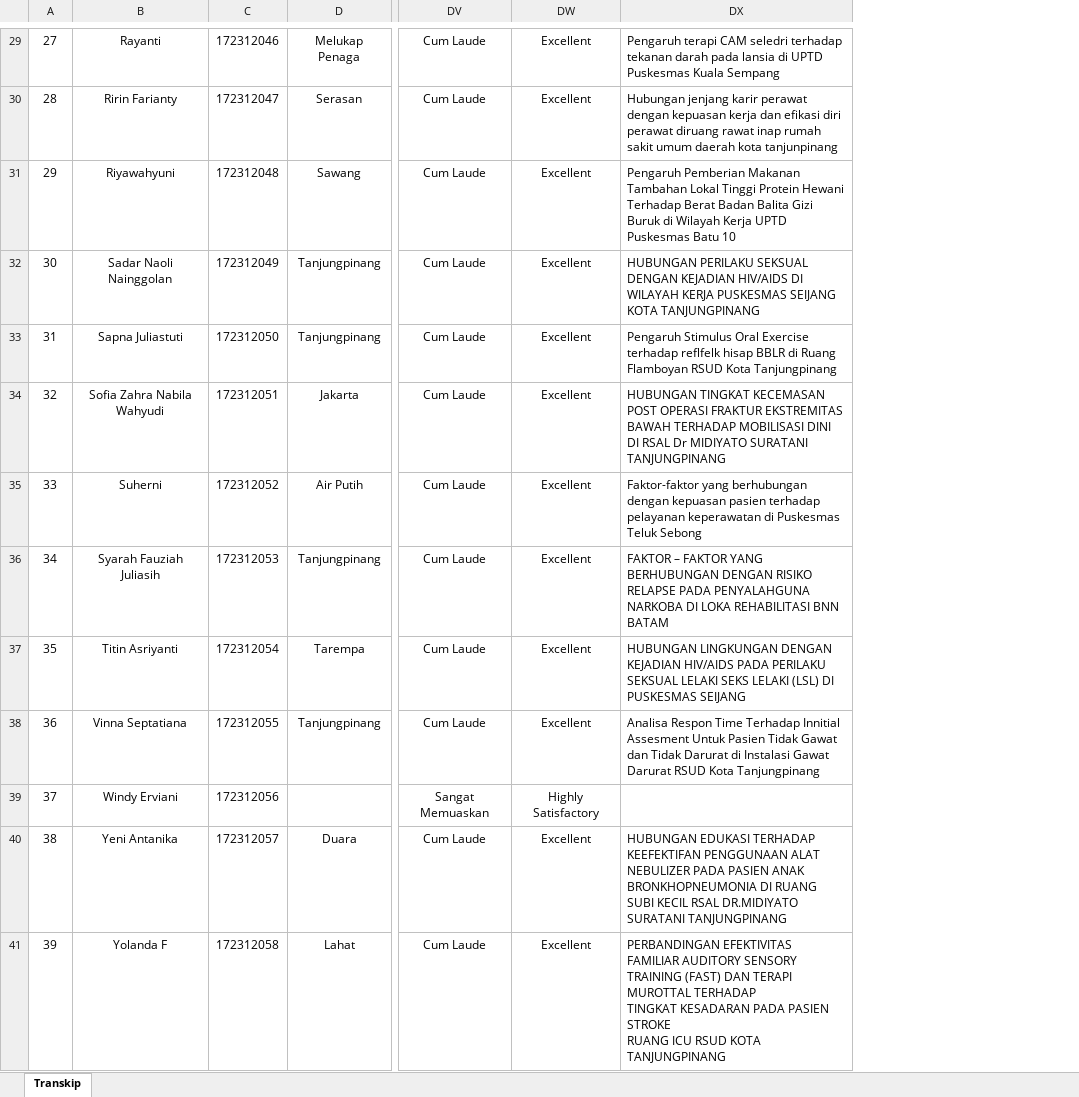
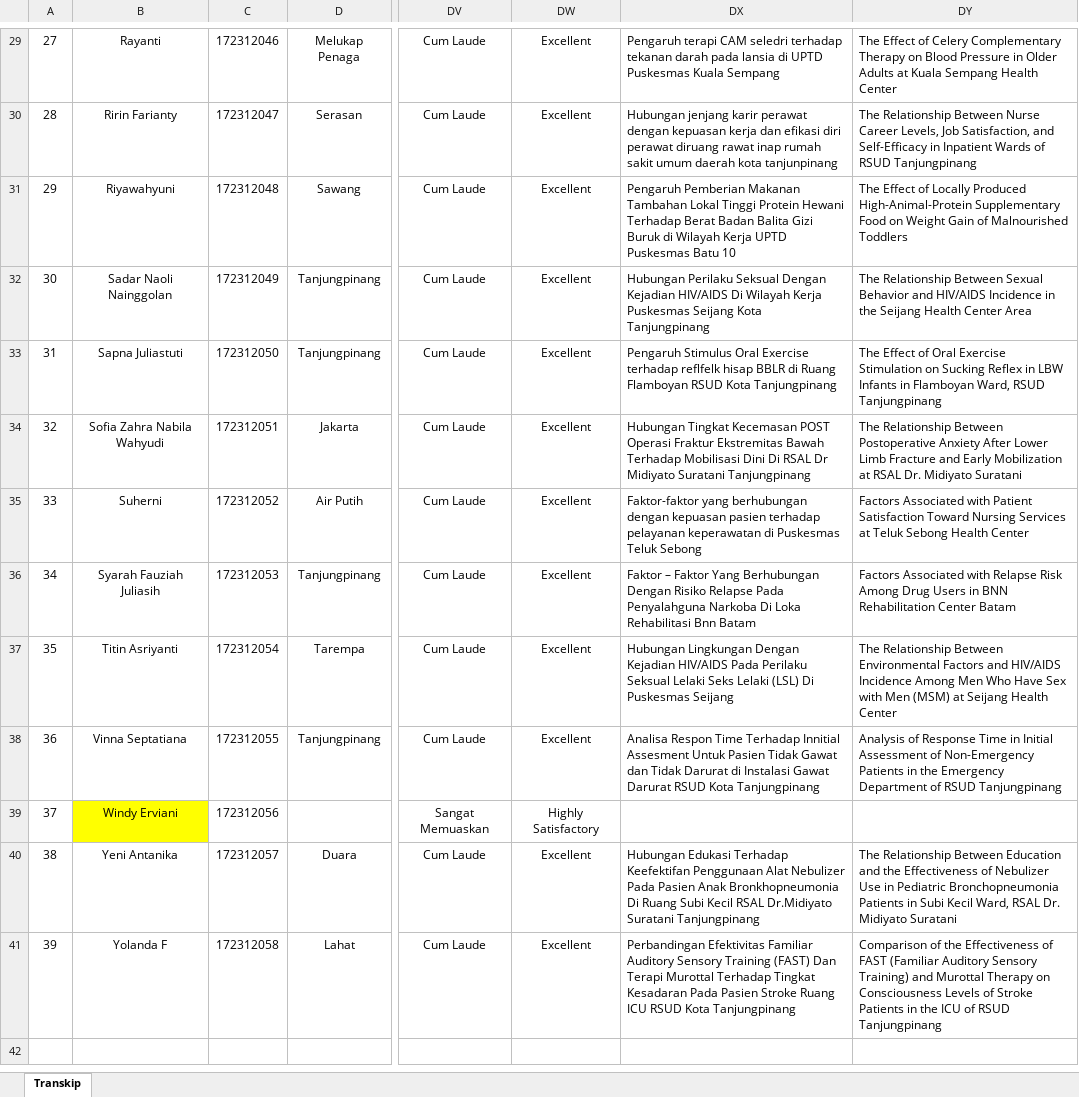
Before and after one commit to nandomardi23/transkip_nilai_2025, an Excel workbook: S1 Keperawatan/RPL/RPL 2/Transkip Nilai RPL2.xlsx, sheet Transkip, drawn as a sheet; only a part is shown, gaps mark what is left out; values as stored, in another font and other column widths than the file's, no borders; ↵ is a line break in a cell; the diff covers the shown part only; the diff names each change by its address in the sheet, - before the commit and + after, or states it on an @@ line.

```diff
--- a/S1 Keperawatan/RPL/RPL 2/Transkip Nilai RPL2.xlsx (sheet Transkip)
+++ b/S1 Keperawatan/RPL/RPL 2/Transkip Nilai RPL2.xlsx (sheet Transkip)
+column DY, rows 29-41: The Effect of Celery Complementary Therapy on Blood Pressure in Older Adults at Kuala Sempang Health Center | The Relationship Between Nurse Career Levels, Job Satisfaction, and Self-Efficacy in Inpatient Wards of RSUD Tanjungpinang | The Effect of Locally Produced High-Animal-Protein Supplementary Food on Weight Gain of Malnourished Toddlers | The Relationship Between Sexual Behavior and HIV/AIDS Incidence in the Seijang Health Center Area | The Effect of Oral Exercise Stimulation on Sucking Reflex in LBW Infants in Flamboyan Ward, RSUD Tanjungpinang | The Relationship Between Postoperative Anxiety After Lower Limb Fracture and Early Mobilization at RSAL Dr. Midiyato Suratani | Factors Associated with Patient Satisfaction Toward Nursing Services at Teluk Sebong Health Center | Factors Associated with Relapse Risk Among Drug Users in BNN Rehabilitation Center Batam | The Relationship Between Environmental Factors and HIV/AIDS Incidence Among Men Who Have Sex with Men (MSM) at Seijang Health Center | Analysis of Response Time in Initial Assessment of Non-Emergency Patients in the Emergency Department of RSUD Tanjungpinang |  | The Relationship Between Education and the Effectiveness of Nebulizer Use in Pediatric Bronchopneumonia Patients in Subi Kecil Ward, RSAL Dr. Midiyato Suratani | Comparison of the Effectiveness of FAST (Familiar Auditory Sensory Training) and Murottal Therapy on Consciousness Levels of Stroke Patients in the ICU of RSUD Tanjungpinang
-DX32: HUBUNGAN PERILAKU SEKSUAL DENGAN KEJADIAN HIV/AIDS DI WILAYAH KERJA PUSKESMAS SEIJANG KOTA TANJUNGPINANG
+DX32: Hubungan Perilaku Seksual Dengan Kejadian HIV/AIDS Di Wilayah Kerja Puskesmas Seijang Kota Tanjungpinang
-DX34: HUBUNGAN TINGKAT KECEMASAN POST OPERASI FRAKTUR EKSTREMITAS BAWAH TERHADAP MOBILISASI DINI DI RSAL Dr MIDIYATO SURATANI TANJUNGPINANG
+DX34: Hubungan Tingkat Kecemasan POST Operasi Fraktur Ekstremitas Bawah Terhadap Mobilisasi Dini Di RSAL Dr Midiyato Suratani Tanjungpinang
-DX36: FAKTOR – FAKTOR YANG BERHUBUNGAN DENGAN RISIKO RELAPSE PADA PENYALAHGUNA NARKOBA DI LOKA REHABILITASI BNN BATAM
+DX36: Faktor – Faktor Yang Berhubungan Dengan Risiko Relapse Pada Penyalahguna Narkoba Di Loka Rehabilitasi Bnn Batam
-DX37: HUBUNGAN LINGKUNGAN DENGAN KEJADIAN HIV/AIDS PADA PERILAKU SEKSUAL LELAKI SEKS LELAKI (LSL) DI PUSKESMAS SEIJANG
+DX37: Hubungan Lingkungan Dengan Kejadian HIV/AIDS Pada Perilaku Seksual Lelaki Seks Lelaki (LSL) Di Puskesmas Seijang
-B39 fill: none
+B39 fill: #FFFF00
-DX40: HUBUNGAN EDUKASI TERHADAP KEEFEKTIFAN PENGGUNAAN ALAT NEBULIZER PADA PASIEN ANAK BRONKHOPNEUMONIA DI RUANG SUBI KECIL RSAL DR.MIDIYATO SURATANI TANJUNGPINANG
+DX40: Hubungan Edukasi Terhadap Keefektifan Penggunaan Alat Nebulizer Pada Pasien Anak Bronkhopneumonia Di Ruang Subi Kecil RSAL Dr.Midiyato Suratani Tanjungpinang
-DX41: PERBANDINGAN EFEKTIVITAS FAMILIAR AUDITORY SENSORY TRAINING (FAST) DAN TERAPI MUROTTAL TERHADAP ↵ TINGKAT KESADARAN PADA PASIEN STROKE ↵ RUANG ICU RSUD KOTA ↵ TANJUNGPINANG
+DX41: Perbandingan Efektivitas Familiar Auditory Sensory Training (FAST) Dan Terapi Murottal Terhadap Tingkat Kesadaran Pada Pasien Stroke Ruang ICU RSUD Kota Tanjungpinang
```
Also changed, not shown: 16 edited cells elsewhere in this sheet, S1 Keperawatan/RPL/RPL 1/Transkip RPL 1.xlsx, S1 Keperawatan/RPL/RPL 3/Transkip Nilai RPL3.xlsx.
